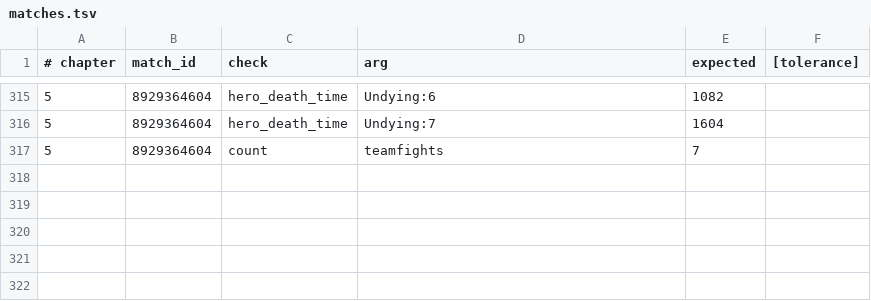
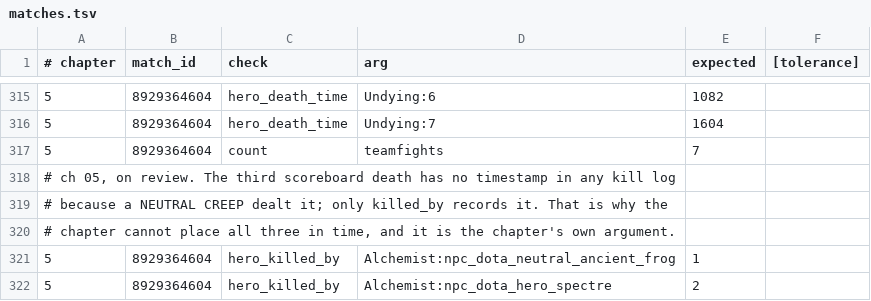
Before and after one commit to AnthonyKot/separate-skill, a TSV file: checks/matches.tsv, drawn as a sheet; only a part is shown, gaps mark what is left out; the diff names each change by its address in the sheet, - before the commit and + after, or states it on an @@ line.

```diff
--- a/checks/matches.tsv
+++ b/checks/matches.tsv
+row 318: # ch 05, on review. The third scoreboard death has no timestamp in any kill log
+row 319: # because a NEUTRAL CREEP dealt it; only killed_by records it. That is why the
+row 320: # chapter cannot place all three in time, and it is the chapter's own argument.
+row 321: 5 | 8929364604 | hero_killed_by | Alchemist:npc_dota_neutral_ancient_frog | 1
+row 322: 5 | 8929364604 | hero_killed_by | Alchemist:npc_dota_hero_spectre | 2
```
Also changed, not shown: 4 other files.
